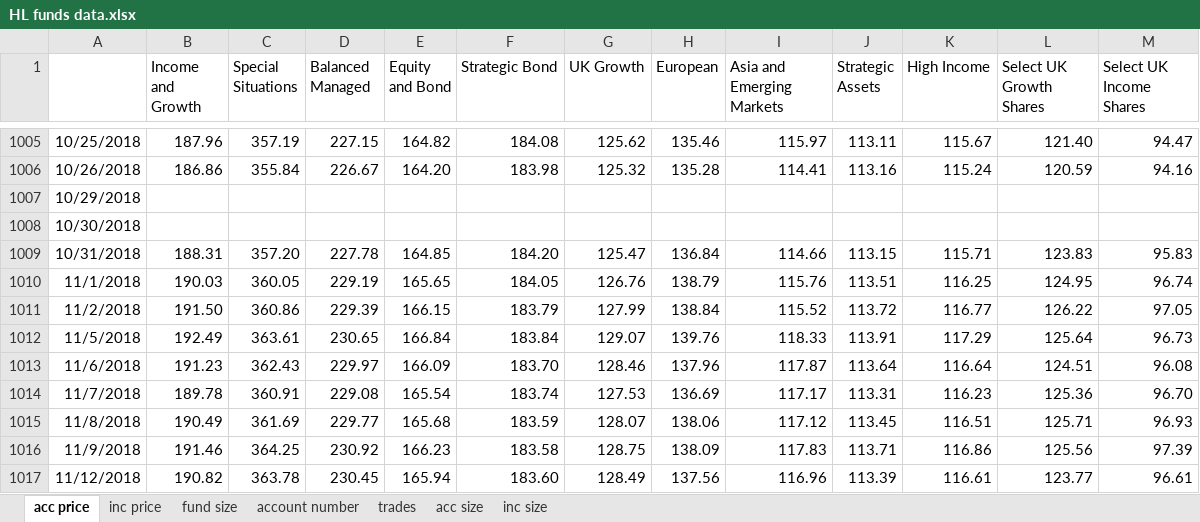
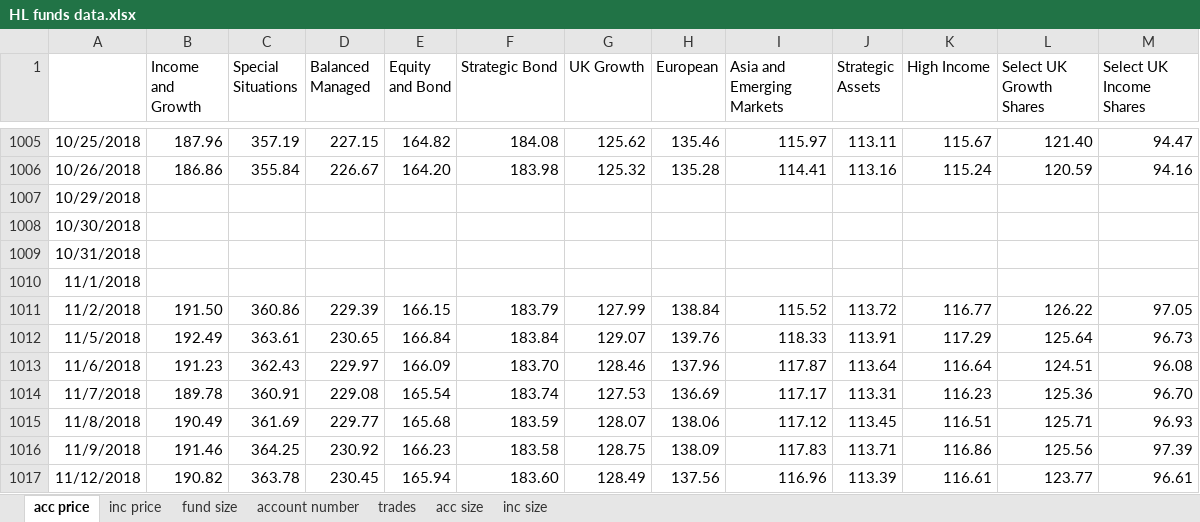
Before and after one commit to NNicolaou/HL_live, an Excel workbook: HL funds data.xlsx, sheet acc price, drawn as a sheet; only a part is shown, gaps mark what is left out; values as stored, in another font and other column widths than the file's, no borders; the diff names each change by its address in the sheet, - before the commit and + after, or states it on an @@ line.

```diff
--- a/HL funds data.xlsx (sheet acc price)
+++ b/HL funds data.xlsx (sheet acc price)
-B1009 (Income and Growth): 188.31
+B1009 (Income and Growth): (empty)
-C1009 (Special Situations): 357.20
+C1009 (Special Situations): (empty)
-D1009 (Balanced Managed): 227.78
+D1009 (Balanced Managed): (empty)
-E1009 (Equity and Bond): 164.85
+E1009 (Equity and Bond): (empty)
-F1009 (Strategic Bond): 184.20
+F1009 (Strategic Bond): (empty)
-G1009 (UK Growth): 125.47
+G1009 (UK Growth): (empty)
-H1009 (European): 136.84
+H1009 (European): (empty)
-I1009 (Asia and Emerging Markets): 114.66
+I1009 (Asia and Emerging Markets): (empty)
-J1009 (Strategic Assets): 113.15
+J1009 (Strategic Assets): (empty)
-K1009 (High Income): 115.71
+K1009 (High Income): (empty)
-L1009 (Select UK Growth Shares): 123.83
+L1009 (Select UK Growth Shares): (empty)
-M1009 (Select UK Income Shares): 95.83
+M1009 (Select UK Income Shares): (empty)
-B1010 (Income and Growth): 190.03
+B1010 (Income and Growth): (empty)
-C1010 (Special Situations): 360.05
+C1010 (Special Situations): (empty)
-D1010 (Balanced Managed): 229.19
+D1010 (Balanced Managed): (empty)
-E1010 (Equity and Bond): 165.65
+E1010 (Equity and Bond): (empty)
-F1010 (Strategic Bond): 184.05
+F1010 (Strategic Bond): (empty)
-G1010 (UK Growth): 126.76
+G1010 (UK Growth): (empty)
-H1010 (European): 138.79
+H1010 (European): (empty)
-I1010 (Asia and Emerging Markets): 115.76
+I1010 (Asia and Emerging Markets): (empty)
-J1010 (Strategic Assets): 113.51
+J1010 (Strategic Assets): (empty)
-K1010 (High Income): 116.25
+K1010 (High Income): (empty)
-L1010 (Select UK Growth Shares): 124.95
+L1010 (Select UK Growth Shares): (empty)
-M1010 (Select UK Income Shares): 96.74
+M1010 (Select UK Income Shares): (empty)
```
Also changed, not shown: sheet inc price, sheet inc size, sheet acc size, sheet fund size, 11 other files.
